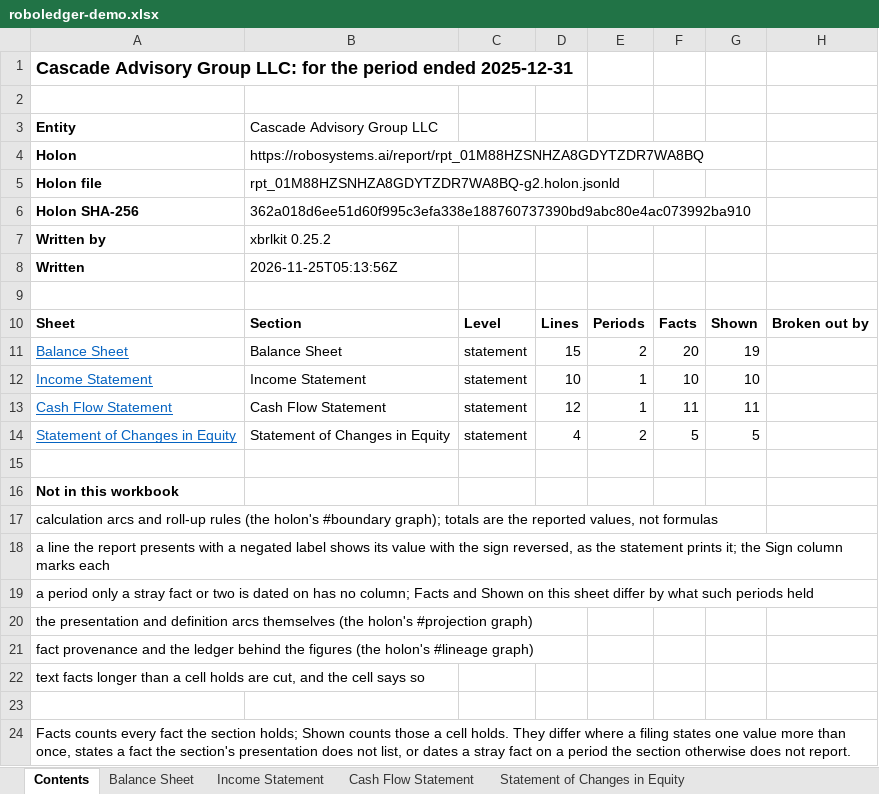
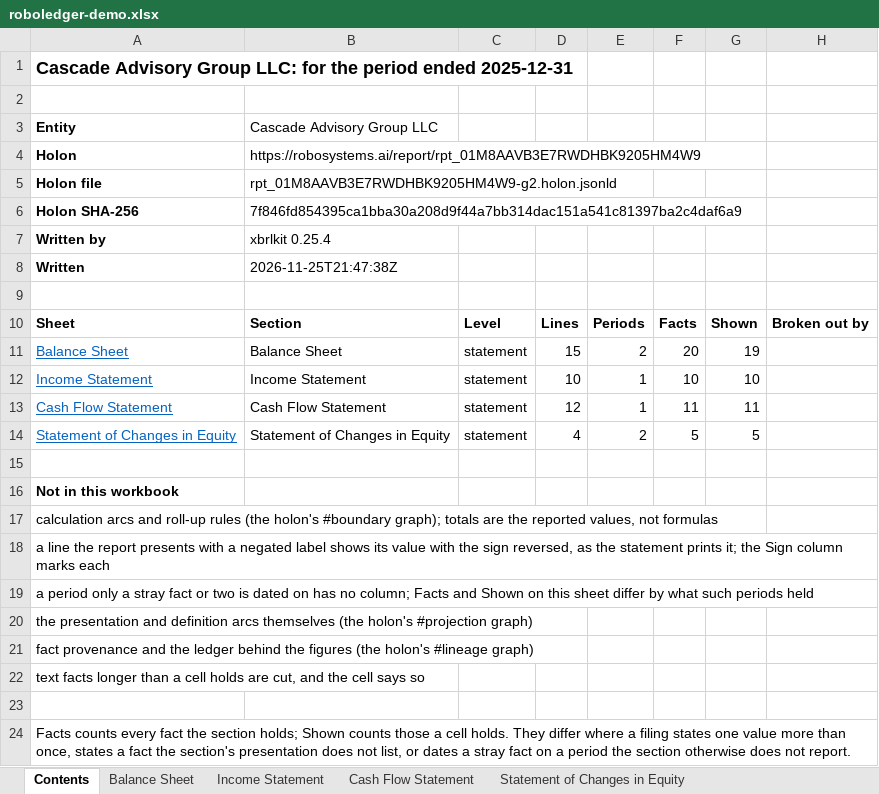
Before and after one commit to RoboFinSystems/robosystems, an Excel workbook: examples/roboledger_demo/sample_output/roboledger-demo.xlsx, sheet Contents, drawn as a sheet; values as stored, in another font and other column widths than the file's, no borders; the diff names each change by its address in the sheet, - before the commit and + after, or states it on an @@ line.

```diff
--- a/examples/roboledger_demo/sample_output/roboledger-demo.xlsx (sheet Contents)
+++ b/examples/roboledger_demo/sample_output/roboledger-demo.xlsx (sheet Contents)
-B4 (Cascade Advisory Group LLC): https://robosystems.ai/report/rpt_01M88HZSNHZA8GDYTZDR7WA8BQ
+B4 (Cascade Advisory Group LLC): https://robosystems.ai/report/rpt_01M8AAVB3E7RWDHBK9205HM4W9
-B5 (Cascade Advisory Group LLC): rpt_01M88HZSNHZA8GDYTZDR7WA8BQ-g2.holon.jsonld
+B5 (Cascade Advisory Group LLC): rpt_01M8AAVB3E7RWDHBK9205HM4W9-g2.holon.jsonld
-B6 (Cascade Advisory Group LLC): 362a018d6ee51d60f995c3efa338e188760737390bd9abc80e4ac073992ba910
+B6 (Cascade Advisory Group LLC): 7f846fd854395ca1bba30a208d9f44a7bb314dac151a541c81397ba2c4daf6a9
-B7 (Cascade Advisory Group LLC): xbrlkit 0.25.2
+B7 (Cascade Advisory Group LLC): xbrlkit 0.25.4
-B8 (Cascade Advisory Group LLC): 2026-11-25T05:13:56Z
+B8 (Cascade Advisory Group LLC): 2026-11-25T21:47:38Z
```
Also changed, not shown: sheet Cash Flow Statement, examples/coffee_roaster_demo/sample_output/coffee-roaster-demo.xlsx, examples/saas_startup_demo/sample_output/saas-startup-demo.xlsx, 31 other files.
